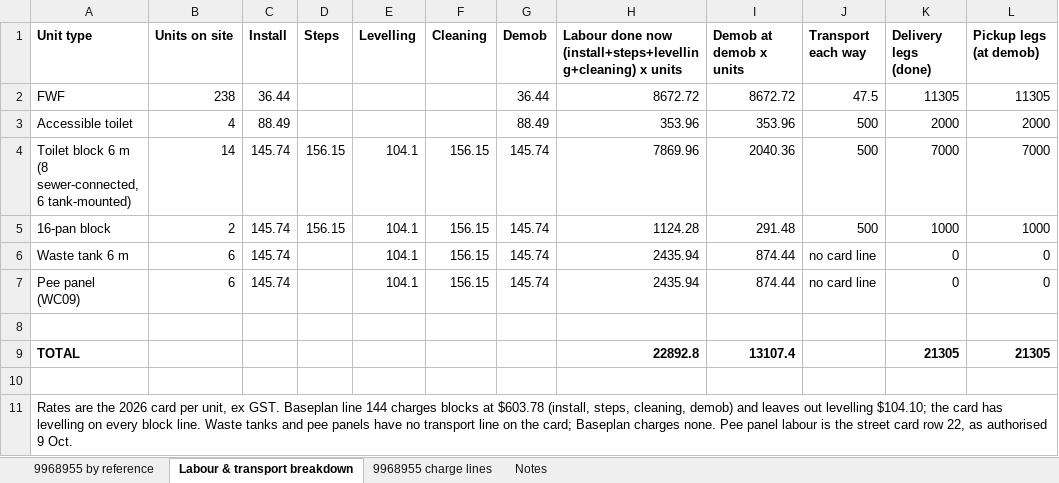
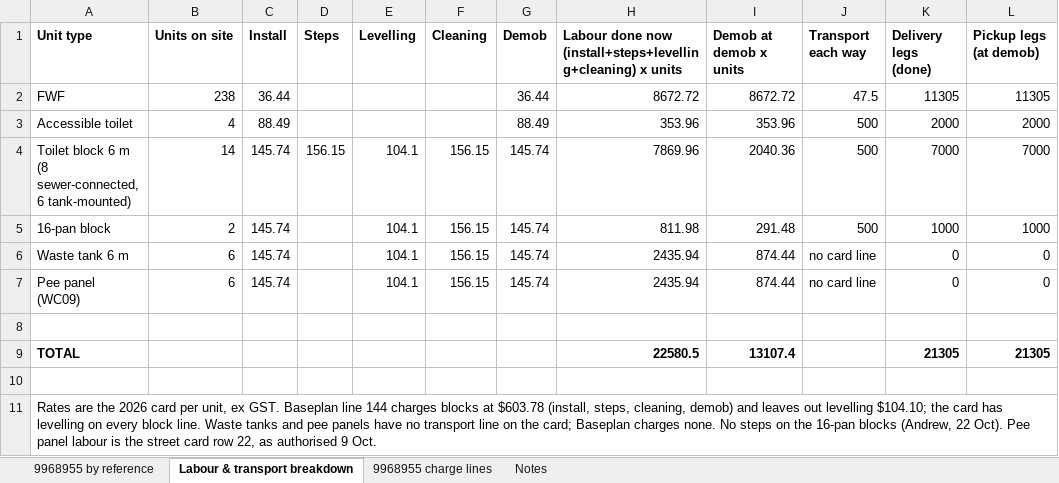
Before and after one commit to tatts29-svg/fish, an Excel workbook: 03_GC500_Delivery_Control/review_22Oct2026_baseplan6_schedule13/GC500_9968955_Toilets_for_Branch_22Oct2026.xlsx, sheet Labour & transport breakdown, drawn as a sheet; values as stored, in another font and other column widths than the file's, no borders; the diff names each change by its address in the sheet, - before the commit and + after, or states it on an @@ line.

```diff
--- a/03_GC500_Delivery_Control/review_22Oct2026_baseplan6_schedule13/GC500_9968955_Toilets_for_Branch_22Oct2026.xlsx (sheet Labour & transport breakdown)
+++ b/03_GC500_Delivery_Control/review_22Oct2026_baseplan6_schedule13/GC500_9968955_Toilets_for_Branch_22Oct2026.xlsx (sheet Labour & transport breakdown)
-D5 (Steps): 156.15
+D5 (Steps): (empty)
-H5: 1124.28
+H5: 811.98
-H9: 22892.8
+H9: 22580.5
-A11 (Unit type): …charges none. Pee panel…
+A11 (Unit type): …charges none. No steps on the 16-pan blocks (Andrew, 22 Oct). Pee panel…
```
